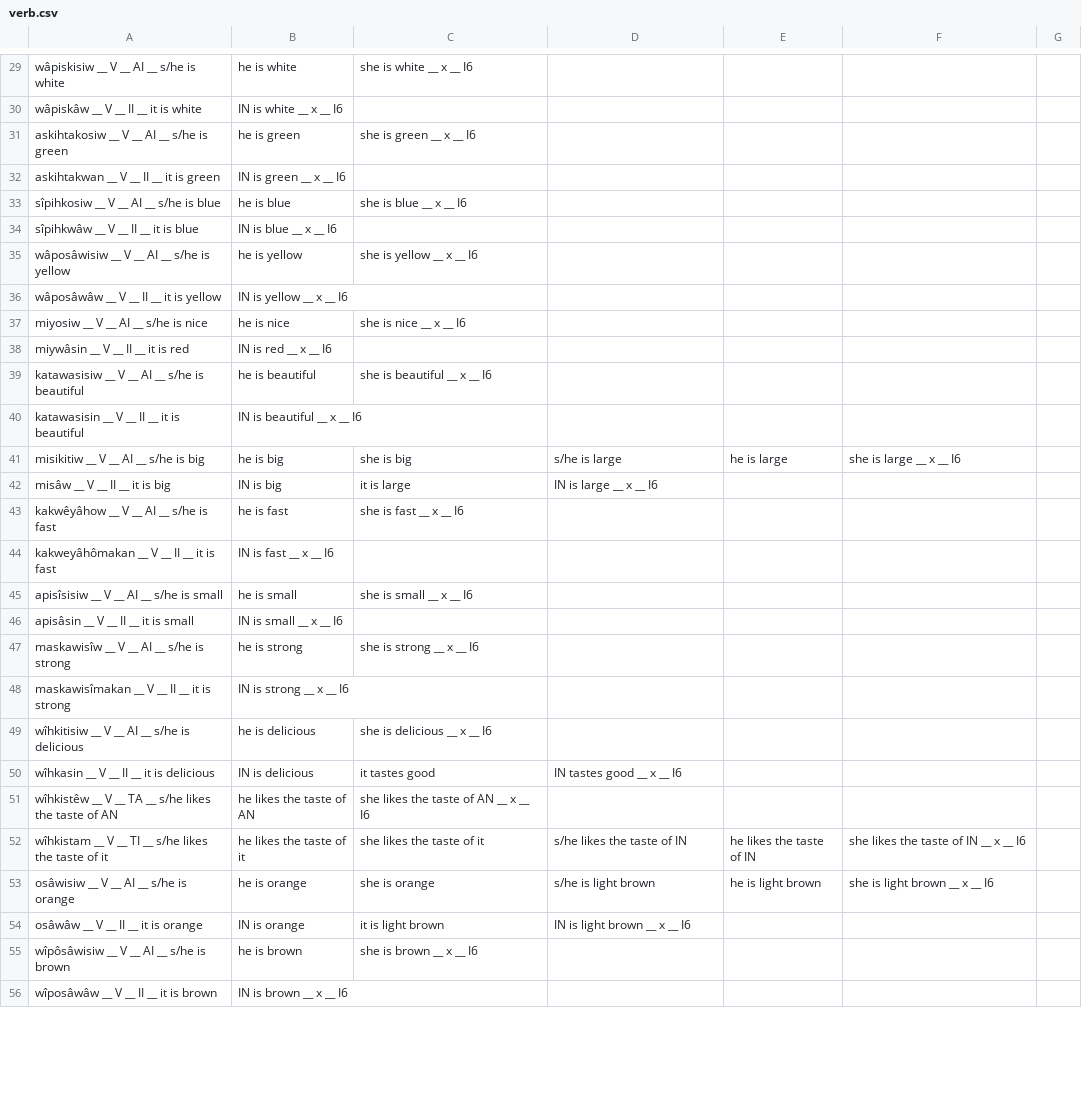
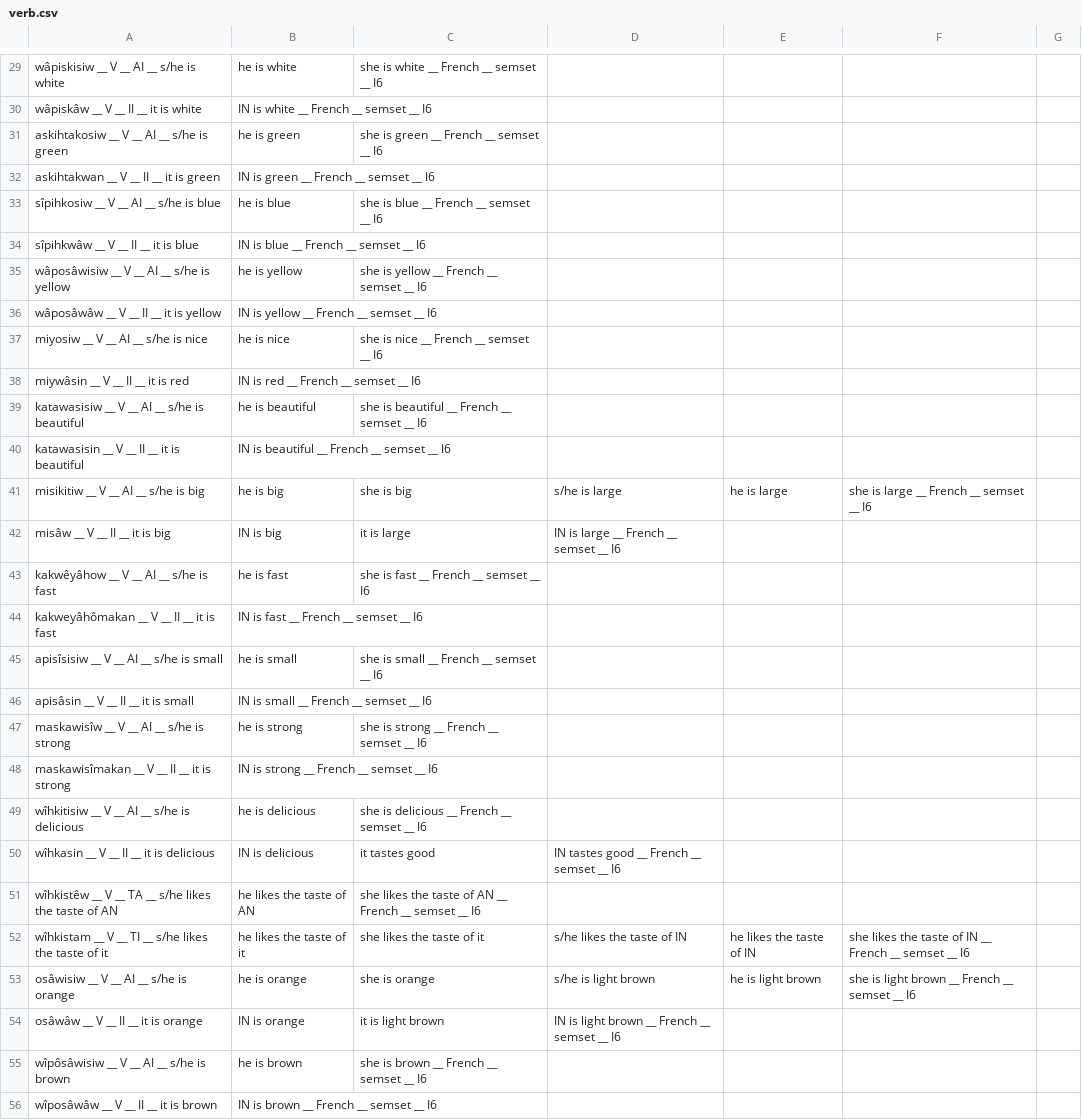
Before and after one commit to giellatekno/oahpa, a CSV file: crk/inc/verb.csv, drawn as a sheet; only a part is shown, gaps mark what is left out; the diff covers the shown part only; the diff names each change by its address in the sheet, - before the commit and + after, or states it on an @@ line.

Commit message:
Added dummies French and semset

```diff
--- a/crk/inc/verb.csv
+++ b/crk/inc/verb.csv
-C29: she is white __ x __ I6
+C29: she is white __ French __ semset __ I6
-B30: IN is white __ x __ I6
+B30: IN is white __ French __ semset __ I6
-C31: she is green __ x __ I6
+C31: she is green __ French __ semset __ I6
-B32: IN is green __ x __ I6
+B32: IN is green __ French __ semset __ I6
-C33: she is blue __ x __ I6
+C33: she is blue __ French __ semset __ I6
-B34: IN is blue __ x __ I6
+B34: IN is blue __ French __ semset __ I6
-C35: she is yellow __ x __ I6
+C35: she is yellow __ French __ semset __ I6
-B36: IN is yellow __ x __ I6
+B36: IN is yellow __ French __ semset __ I6
-C37: she is nice __ x __ I6
+C37: she is nice __ French __ semset __ I6
-B38: IN is red __ x __ I6
+B38: IN is red __ French __ semset __ I6
-C39: she is beautiful __ x __ I6
+C39: she is beautiful __ French __ semset __ I6
-B40: IN is beautiful __ x __ I6
+B40: IN is beautiful __ French __ semset __ I6
-F41: she is large __ x __ I6
+F41: she is large __ French __ semset __ I6
-D42: IN is large __ x __ I6
+D42: IN is large __ French __ semset __ I6
-C43: she is fast __ x __ I6
+C43: she is fast __ French __ semset __ I6
-B44: IN is fast __ x __ I6
+B44: IN is fast __ French __ semset __ I6
-C45: she is small __ x __ I6
+C45: she is small __ French __ semset __ I6
-B46: IN is small __ x __ I6
+B46: IN is small __ French __ semset __ I6
-C47: she is strong __ x __ I6
+C47: she is strong __ French __ semset __ I6
-B48: IN is strong __ x __ I6
+B48: IN is strong __ French __ semset __ I6
-C49: she is delicious __ x __ I6
+C49: she is delicious __ French __ semset __ I6
-D50: IN tastes good __ x __ I6
+D50: IN tastes good __ French __ semset __ I6
-C51: she likes the taste of AN __ x __ I6
+C51: she likes the taste of AN __ French __ semset __ I6
-F52: she likes the taste of IN __ x __ I6
+F52: she likes the taste of IN __ French __ semset __ I6
-F53: she is light brown __ x __ I6
+F53: she is light brown __ French __ semset __ I6
-D54: IN is light brown __ x __ I6
+D54: IN is light brown __ French __ semset __ I6
-C55: she is brown __ x __ I6
+C55: she is brown __ French __ semset __ I6
-B56: IN is brown __ x __ I6
+B56: IN is brown __ French __ semset __ I6
```
Also changed, not shown: 135 edited cells elsewhere in this file, crk/inc/part.csv.
